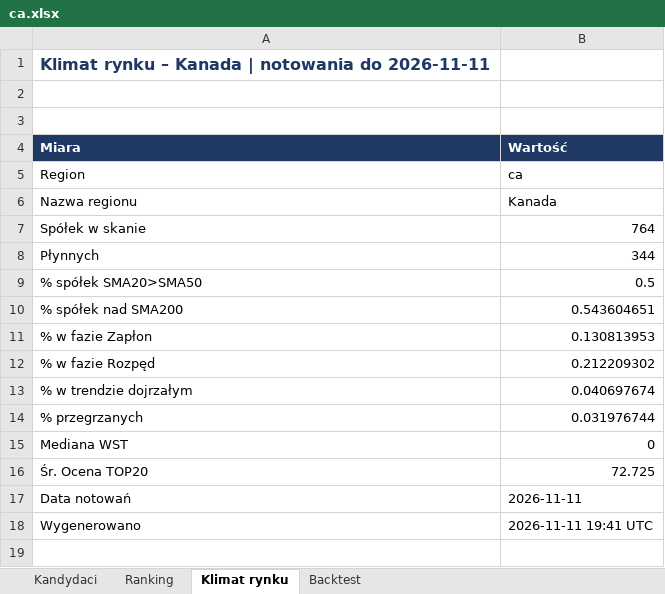
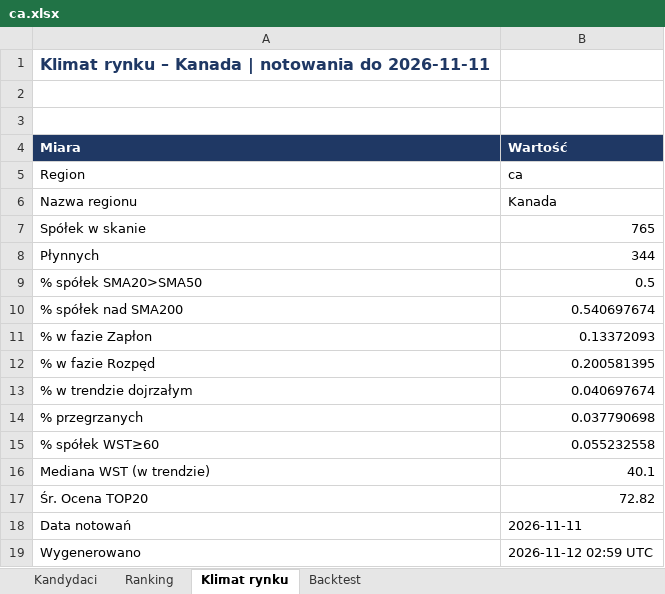
Before and after one commit to akceleratorbiz/skaner-trendu, an Excel workbook: results/regiony/ca.xlsx, sheet Klimat rynku, drawn as a sheet; values as stored, in another font and other column widths than the file's, no borders; removed rows and columns are numbered as before the commit, all else as after; the diff names each change by its address in the sheet, - before the commit and + after, or states it on an @@ line.

```diff
--- a/results/regiony/ca.xlsx (sheet Klimat rynku)
+++ b/results/regiony/ca.xlsx (sheet Klimat rynku)
-B7 (Wartość): 764
+B7 (Wartość): 765
-B10 (Wartość): 0.543604651
+B10 (Wartość): 0.540697674
-B11 (Wartość): 0.130813953
+B11 (Wartość): 0.13372093
-B12 (Wartość): 0.212209302
+B12 (Wartość): 0.200581395
-B14 (Wartość): 0.031976744
+B14 (Wartość): 0.037790698
-row 15: Mediana WST | 0
+row 15: % spółek WST≥60 | 0.055232558
+row 16: Mediana WST (w trendzie) | 40.1
-B17 (Wartość): 72.725
+B17 (Wartość): 72.82
-B19 (Wartość): 2026-11-11 19:41 UTC
+B19 (Wartość): 2026-11-12 02:59 UTC
```
Also changed, not shown: sheet Ranking, sheet Kandydaci, sheet Backtest, results/SKANER_GLOBALNY.xlsx, results/regiony/eu.xlsx, 9 other files.
